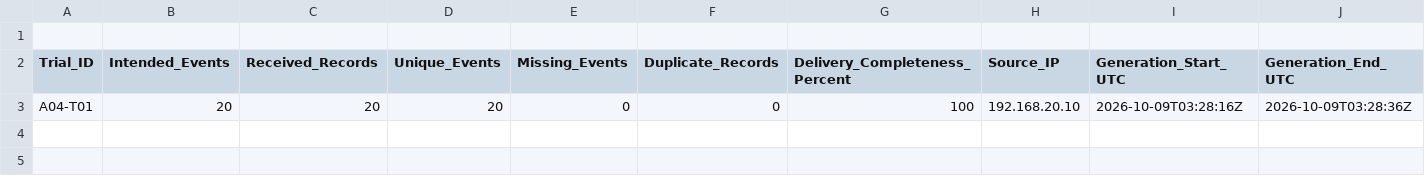
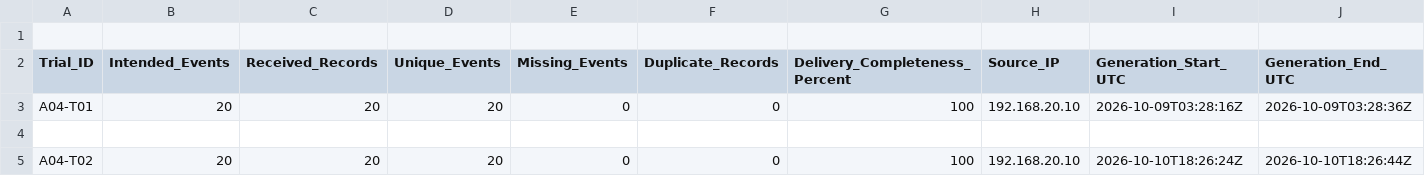
Before and after one commit to Emmanuel-Ampong/RC-002-Enterprise-Network-Security-Observability, a CSV file: datasets/M5-Controlled-Abnormal-Behavior/A04-Infrastructure-Events/A04-Trial-Summary.csv, drawn as a sheet; only a part is shown; rows hold the shown columns only; the diff names each change by its address in the sheet, - before the commit and + after, or states it on an @@ line.

Commit message:
M5 A04 T02: preserve infrastructure-event burst evidence and dataset

```diff
--- a/datasets/M5-Controlled-Abnormal-Behavior/A04-Infrastructure-Events/A04-Trial-Summary.csv
+++ b/datasets/M5-Controlled-Abnormal-Behavior/A04-Infrastructure-Events/A04-Trial-Summary.csv
+row 4: (empty)
+row 5: A04-T02 | 20 | 20 | 20 | 0 | 0 | 100 | 192.168.20.10 | 2026-10-10T18:26:24Z | 2026-10-10T18:26:44Z
```
Also changed, not shown: 4 other files.
